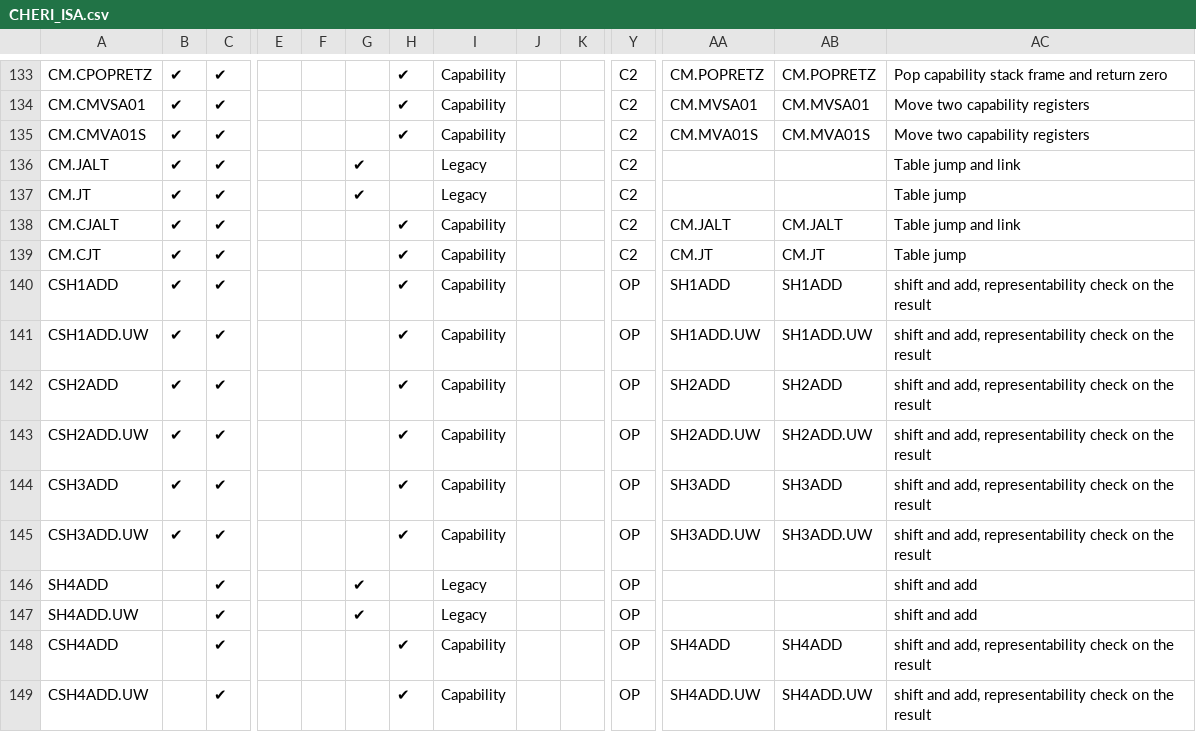
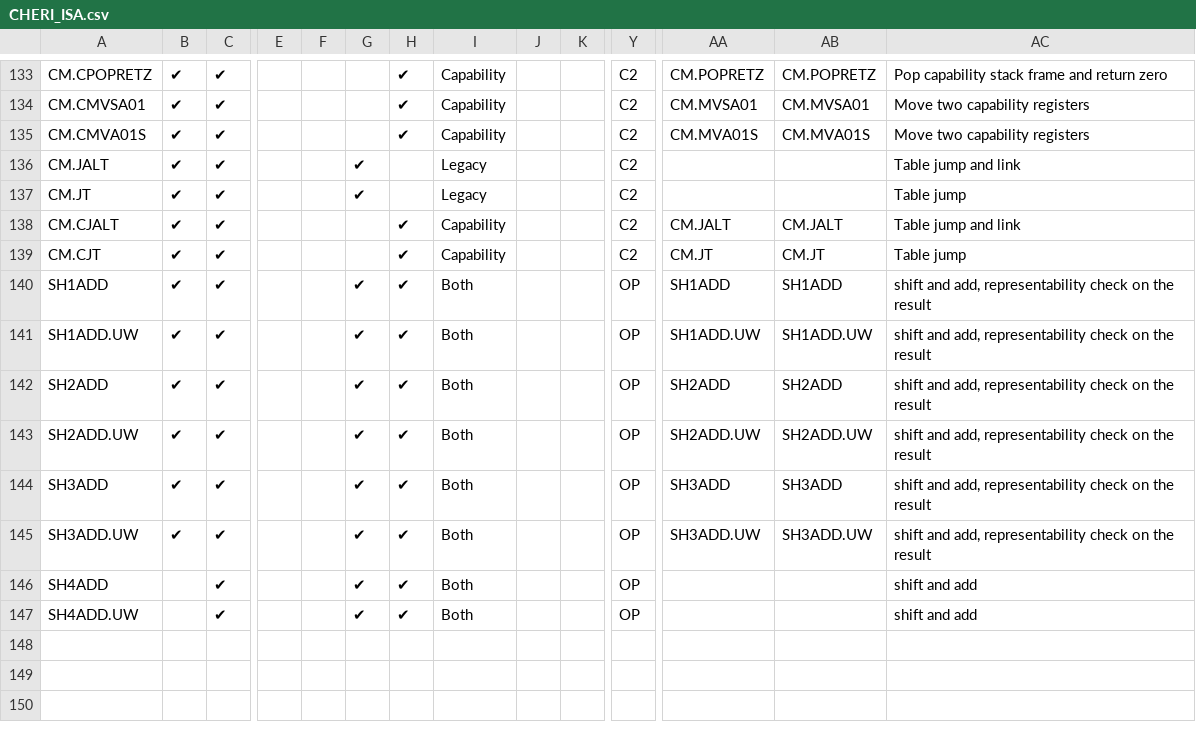
Before and after one commit to riscv/riscv-cheri, a CSV file: src/csv/CHERI_ISA.csv, drawn as a sheet; only a part is shown, gaps mark what is left out; rows hold the shown columns only; the diff names each change by its address in the sheet, - before the commit and + after, or states it on an @@ line.

```diff
--- a/src/csv/CHERI_ISA.csv
+++ b/src/csv/CHERI_ISA.csv
-A140: CSH1ADD
+A140: SH1ADD
-G140:G145: (empty)
+G140:G145: ✔
-I140:I145: Capability
+I140:I145: Both
-A141: CSH1ADD.UW
+A141: SH1ADD.UW
-A142: CSH2ADD
+A142: SH2ADD
-A143: CSH2ADD.UW
+A143: SH2ADD.UW
-A144: CSH3ADD
+A144: SH3ADD
-A145: CSH3ADD.UW
+A145: SH3ADD.UW
-H146:H147: (empty)
+H146:H147: ✔
-I146:I147: Legacy
+I146:I147: Both
-row 148: CSH4ADD |  | ✔ |  |  |  | ✔ | Capability |  |  | OP | SH4ADD | SH4ADD | shift and add, representability check on the result
-row 149: CSH4ADD.UW |  | ✔ |  |  |  | ✔ | Capability |  |  | OP | SH4ADD.UW | SH4ADD.UW | shift and add, representability check on the result
```
Also changed, not shown: 4 other files.
